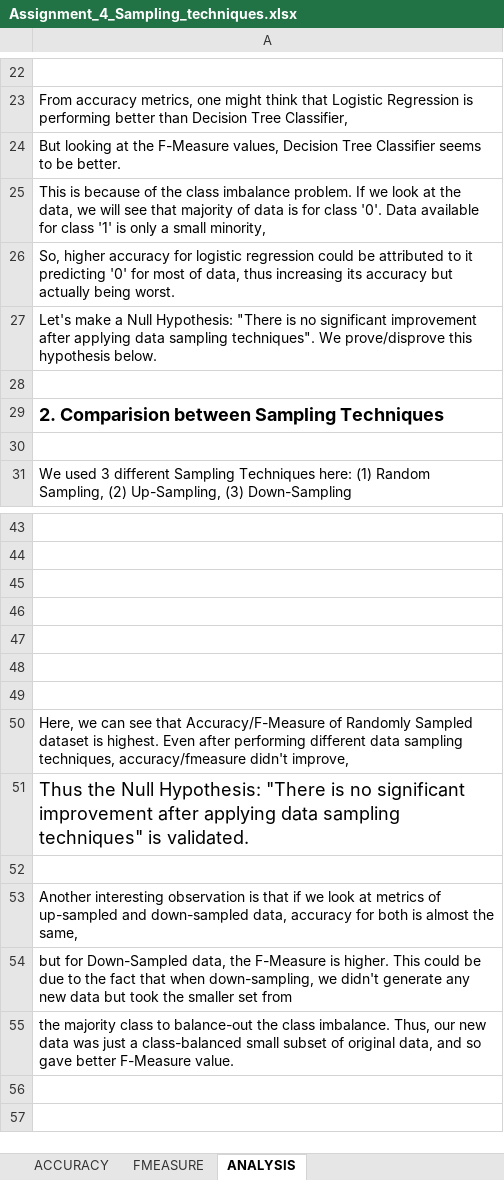
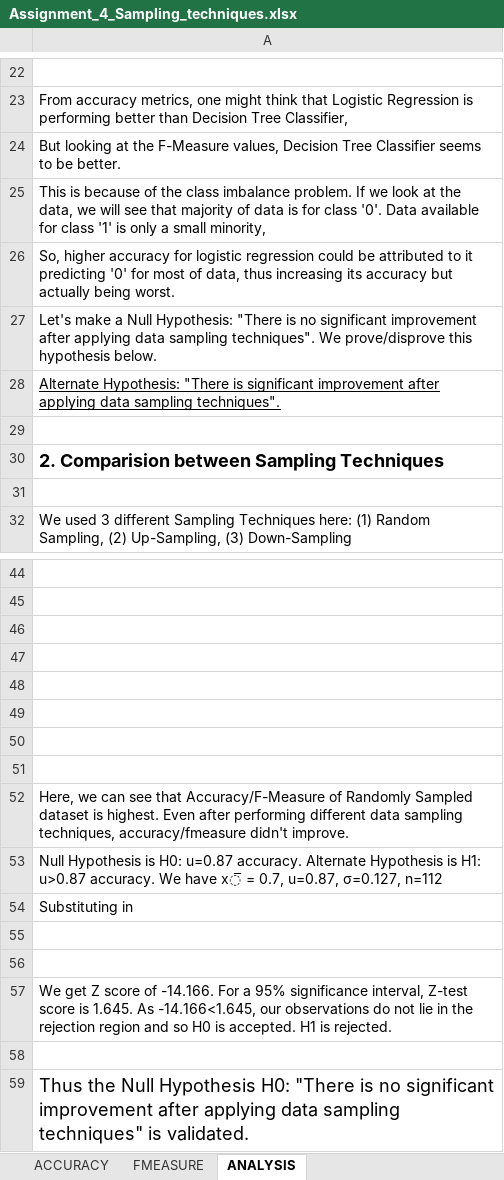
Before and after one commit to devanshdhrafani/ml-assignments, an Excel workbook: Assignment_4_Sampling_techniques.xlsx, sheet ANALYSIS, drawn as a sheet; only a part is shown, gaps mark what is left out; values as stored, in another font and other column widths than the file's, no borders; charts and pictures not drawn; removed rows and columns are numbered as before the commit, all else as after; the diff names each change by its address in the sheet, - before the commit and + after, or states it on an @@ line.

Commit message:
Updated final submission for assignment 4

```diff
--- a/Assignment_4_Sampling_techniques.xlsx (sheet ANALYSIS)
+++ b/Assignment_4_Sampling_techniques.xlsx (sheet ANALYSIS)
+row 28: Alternate Hypothesis: "There is significant improvement after applying data sampling techniques".
-row 50: Here, we can see that Accuracy/F-Measure of Randomly Sampled dataset is highest. Even after performing different data sampling techniques, accuracy/fmeasure didn't improve,
-row 51: Thus the Null Hypothesis: "There is no significant improvement after applying data sampling techniques" is validated.
-A52: Another interesting observation is that if we look at metrics of up-sampled and down-sampled data, accuracy for both is almost the same,
+A52: Here, we can see that Accuracy/F-Measure of Randomly Sampled dataset is highest. Even after performing different data sampling techniques, accuracy/fmeasure didn't improve.
-A53: but for Down-Sampled data, the F-Measure is higher. This could be due to the fact that when down-sampling, we didn't generate any new data but took the smaller set from
+A53: Null Hypothesis is H0: u=0.87 accuracy. Alternate Hypothesis is H1: u>0.87 accuracy. We have x̅ = 0.7, u=0.87, σ=0.127, n=112
-A54: the majority class to balance-out the class imbalance. Thus, our new data was just a class-balanced small subset of original data, and so gave better F-Measure value.
+A54: Substituting in
+row 55: (empty)
+row 56: (empty)
+row 57: We get Z score of -14.166. For a 95% significance interval, Z-test score is 1.645. As -14.166<1.645, our observations do not lie in the rejection region and so H0 is accepted. H1 is rejected.
+row 58: (empty)
+row 59: Thus the Null Hypothesis H0: "There is no significant improvement after applying data sampling techniques" is validated.
```
Also changed, not shown: charts or pictures.
